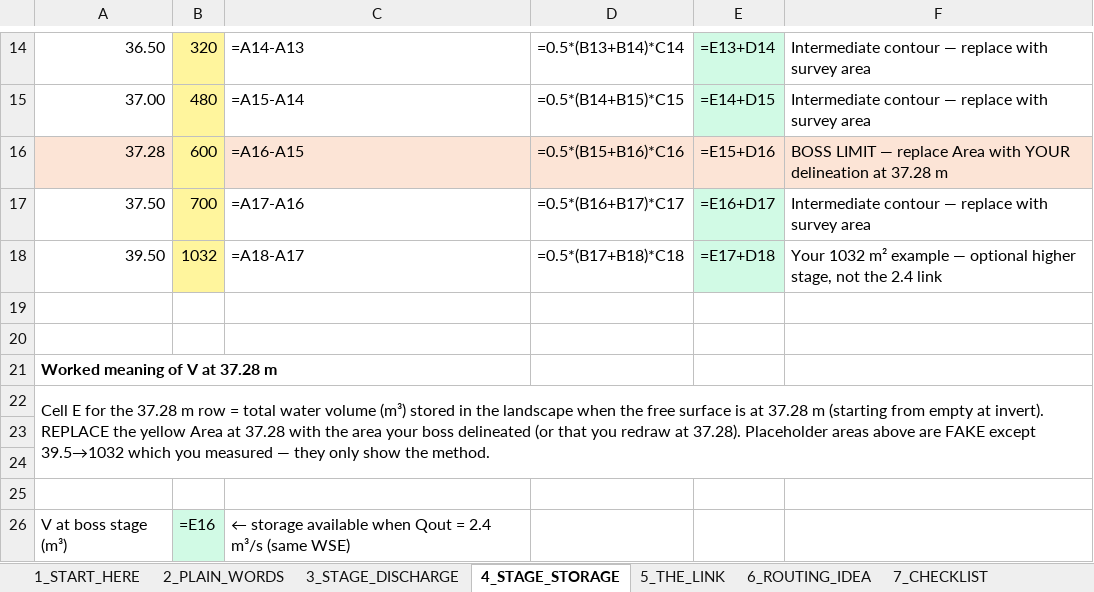
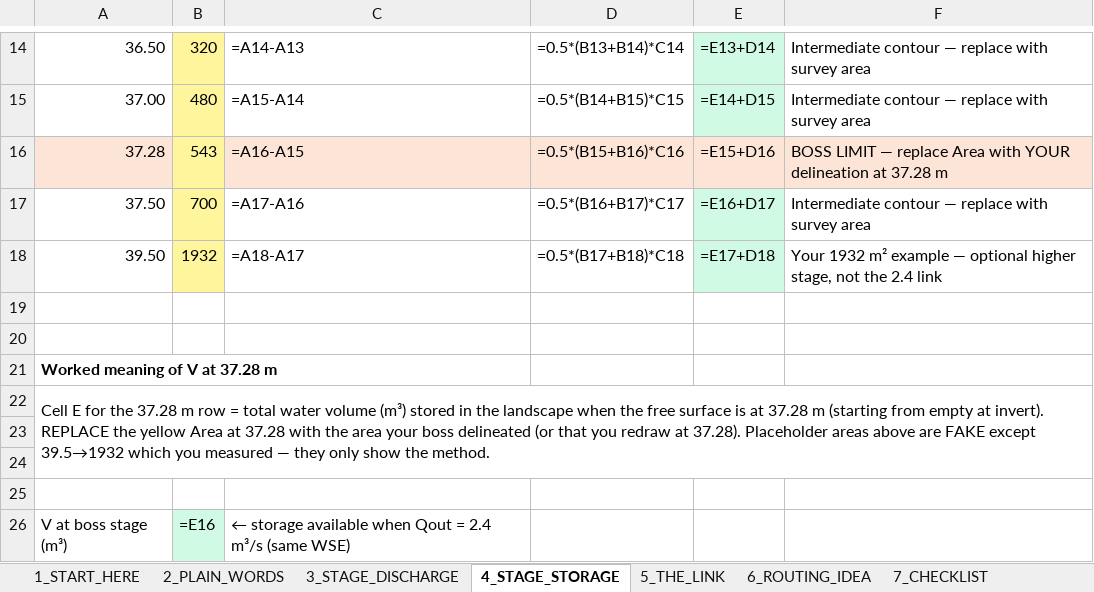
Before and after one commit to acon560-prog/idf-web-app, an Excel workbook: engineering/drainage-design/retention_volume/Stage_Storage_Discharge_Guide_900.xlsx, sheet 4_STAGE_STORAGE, drawn as a sheet; only a part is shown, gaps mark what is left out; values as stored, in another font and other column widths than the file's, no borders; formulas without a stored value are shown as written; charts and pictures not drawn; the diff names each change by its address in the sheet, - before the commit and + after, or states it on an @@ line.

```diff
--- a/engineering/drainage-design/retention_volume/Stage_Storage_Discharge_Guide_900.xlsx (sheet 4_STAGE_STORAGE)
+++ b/engineering/drainage-design/retention_volume/Stage_Storage_Discharge_Guide_900.xlsx (sheet 4_STAGE_STORAGE)
-B16: 600
+B16: 543
-B18: 1032
+B18: 1932
-F18: Your 1032 m² example…
+F18: Your 1932 m² example…
-A22: …FAKE except 39.5→1032 which you…
+A22: …FAKE except 39.5→1932 which you…
```
Also changed, not shown: 1 other file.
